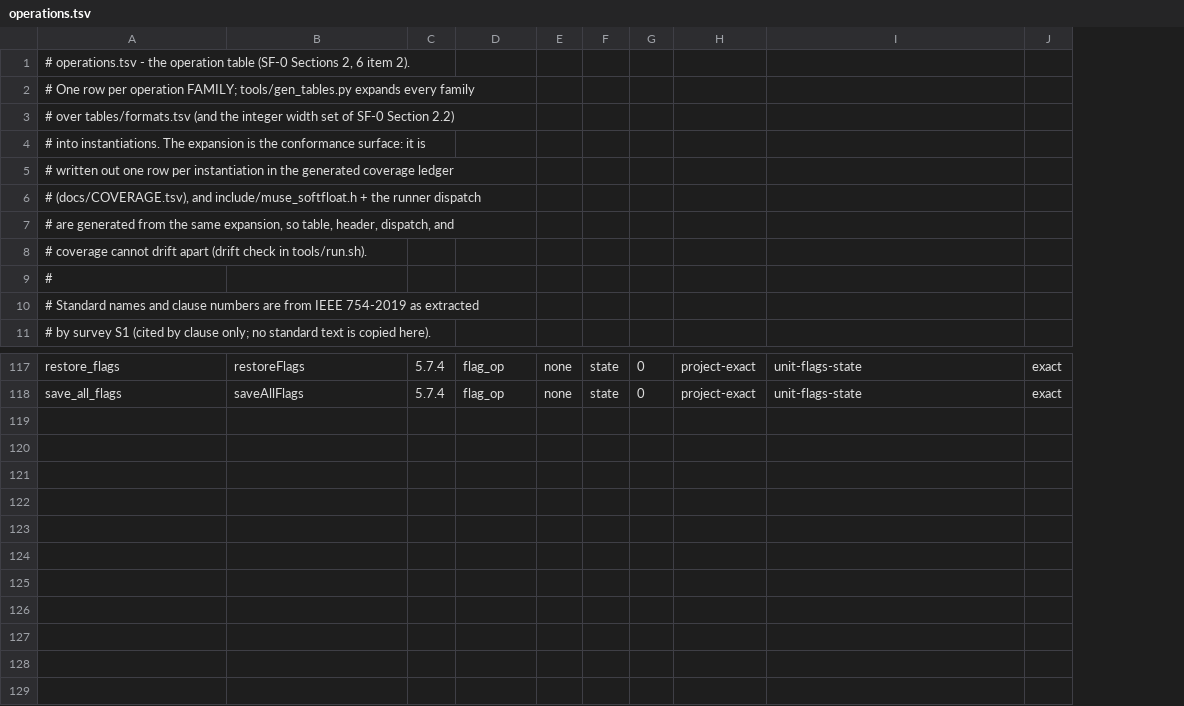
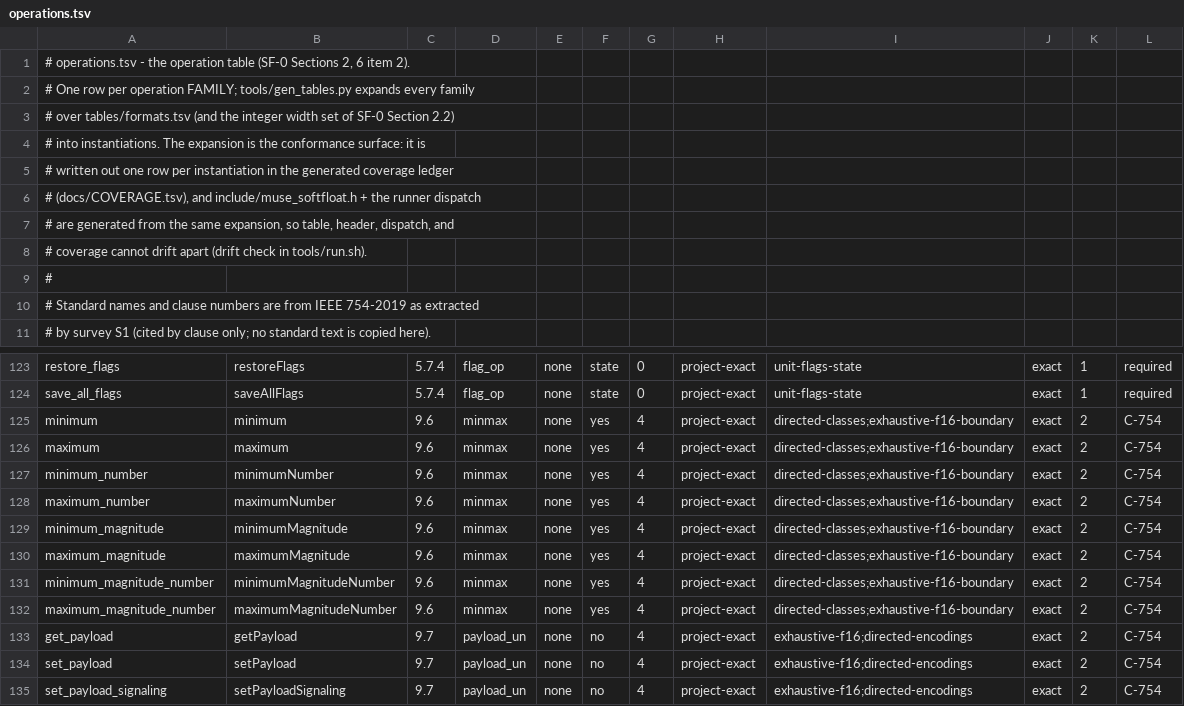
Before and after one commit to loganw234/muse-softfloat, a TSV file: tables/operations.tsv, drawn as a sheet; only a part is shown, gaps mark what is left out; the diff covers the shown part only; the diff names each change by its address in the sheet, - before the commit and + after, or states it on an @@ line.

Commit message:
Built the SF-1 Step 0a Tier 2 seam
Tables gain tier/claim columns with a closed admission set
(tier 1 = required, tier 2 = C-754; reserved claim tokens and
unknown authorities refuse generation), propagated into
COVERAGE. The 33 SF-1 Step 1 rows (Clause 9.6 min/max and
9.7 payloads, every name at binary16/32/64) are registered as
planned wave-4 surface through new minmax/payload_un signature
aliases; no semantics, vectors, or implemented rows change.
The Wave 3 full-surface inventory becomes a split inventory:
Tier 1 pinned at 783 implemented of 783, registered Tier 2
frozen at 33 with planned rows named, and permanent
tier1-flip / tier2-delete mutants watched failing. Header
prelude and VECTORS provenance budget state the SF-1 bundle
and tag rules. Gates: generator 816 instantiations
(Tier 1 783/783, Tier 2 0/33), smoke PASS, standard PASS
(85,148 + 1,117,504 vectors), four generator refusal mutants
refused. Brief ledger/briefs/w4-seam.md; ledger
ledger/lead.md 2026-10-27 15:52:15 and 16:23:46.

Co-Authored-By: Muse Code (muse-wonder-full-1.0) <noreply@meta.ai>

```diff
--- a/tables/operations.tsv
+++ b/tables/operations.tsv
+column K, rows 123-124: 1 | 1
+column L, rows 123-124: required | required
+row 125: minimum | minimum | 9.6 | minmax | none | yes | 4 | project-exact | directed-classes;exhaustive-f16-boundary | exact | 2 | C-754
+row 126: maximum | maximum | 9.6 | minmax | none | yes | 4 | project-exact | directed-classes;exhaustive-f16-boundary | exact | 2 | C-754
+row 127: minimum_number | minimumNumber | 9.6 | minmax | none | yes | 4 | project-exact | directed-classes;exhaustive-f16-boundary | exact | 2 | C-754
+row 128: maximum_number | maximumNumber | 9.6 | minmax | none | yes | 4 | project-exact | directed-classes;exhaustive-f16-boundary | exact | 2 | C-754
+row 129: minimum_magnitude | minimumMagnitude | 9.6 | minmax | none | yes | 4 | project-exact | directed-classes;exhaustive-f16-boundary | exact | 2 | C-754
+row 130: maximum_magnitude | maximumMagnitude | 9.6 | minmax | none | yes | 4 | project-exact | directed-classes;exhaustive-f16-boundary | exact | 2 | C-754
+row 131: minimum_magnitude_number | minimumMagnitudeNumber | 9.6 | minmax | none | yes | 4 | project-exact | directed-classes;exhaustive-f16-boundary | exact | 2 | C-754
+row 132: maximum_magnitude_number | maximumMagnitudeNumber | 9.6 | minmax | none | yes | 4 | project-exact | directed-classes;exhaustive-f16-boundary | exact | 2 | C-754
+row 133: get_payload | getPayload | 9.7 | payload_un | none | no | 4 | project-exact | exhaustive-f16;directed-encodings | exact | 2 | C-754
+row 134: set_payload | setPayload | 9.7 | payload_un | none | no | 4 | project-exact | exhaustive-f16;directed-encodings | exact | 2 | C-754
+row 135: set_payload_signaling | setPayloadSignaling | 9.7 | payload_un | none | no | 4 | project-exact | exhaustive-f16;directed-encodings | exact | 2 | C-754
```
Also changed, not shown: 6 added rows elsewhere in this file, 7 other files.
